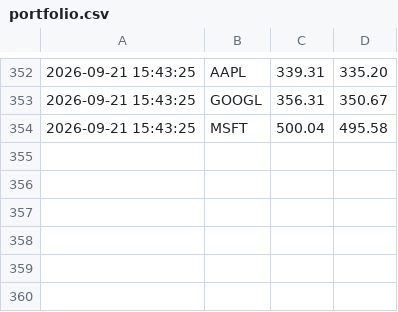
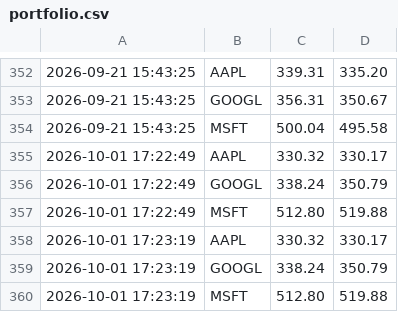
Before and after one commit to phamkent0/420-3D3-TP1-A26, a CSV file: portfolio.csv, drawn as a sheet; only a part is shown, gaps mark what is left out.

Commit message:
Portfolio logger

```diff
--- a/portfolio.csv
+++ b/portfolio.csv
@@ -354 +354,7 @@
 2026-09-21 15:43:25,MSFT,500.04,495.58
+2026-10-01 17:22:49,AAPL,330.32,330.17
+2026-10-01 17:22:49,GOOGL,338.24,350.79
+2026-10-01 17:22:49,MSFT,512.80,519.88
+2026-10-01 17:23:19,AAPL,330.32,330.17
+2026-10-01 17:23:19,GOOGL,338.24,350.79
+2026-10-01 17:23:19,MSFT,512.80,519.88
```
